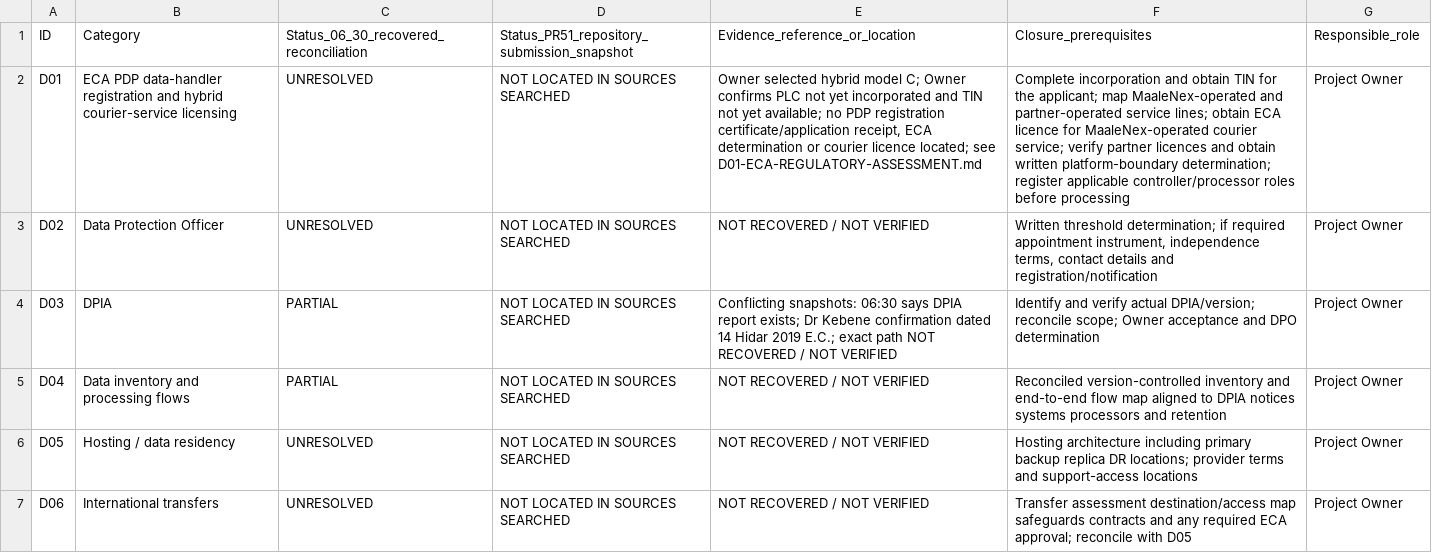
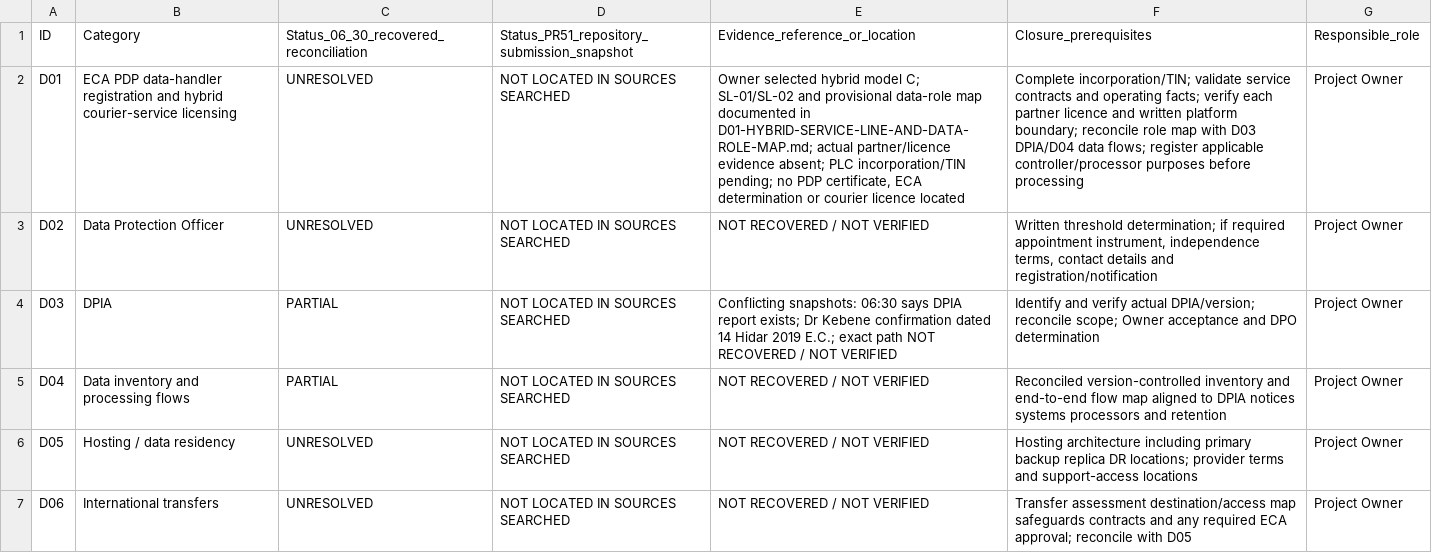
Before and after one commit to akefadaka-git/maalenex, a CSV file: docs/compliance/cargo-delivery/D01-D14-CONTROLLED-REGISTER.csv, drawn as a sheet; only a part is shown; the diff names each change by its address in the sheet, - before the commit and + after, or states it on an @@ line.

Commit message:
docs(cargo): record D01 pre-filing hybrid service and data-role map

```diff
--- a/docs/compliance/cargo-delivery/D01-D14-CONTROLLED-REGISTER.csv
+++ b/docs/compliance/cargo-delivery/D01-D14-CONTROLLED-REGISTER.csv
-E2: …model C; Owner confirms PLC not yet incorporated and TIN not yet available; no PDP registration certificate/application receipt, ECA determination or courier licence located; see D01-ECA-REGULATORY-ASSESSMENT.md
+E2: …model C; SL-01/SL-02 and provisional data-role map documented in D01-HYBRID-SERVICE-LINE-AND-DATA-ROLE-MAP.md; actual partner/licence evidence absent; PLC incorporation/TIN pending; no PDP certificate, ECA determination or courier licence located
-F2: Complete incorporation and obtain TIN for the applicant; map MaaleNex-operated and partner-operated service lines; obtain ECA licence for MaaleNex-operated courier service; verify partner licences and obtain written platform-boundary determination; register applicable controller/processor roles before processing
+F2: Complete incorporation/TIN; validate service contracts and operating facts; verify each partner licence and written platform boundary; reconcile role map with D03 DPIA/D04 data flows; register applicable controller/processor purposes before processing
```
